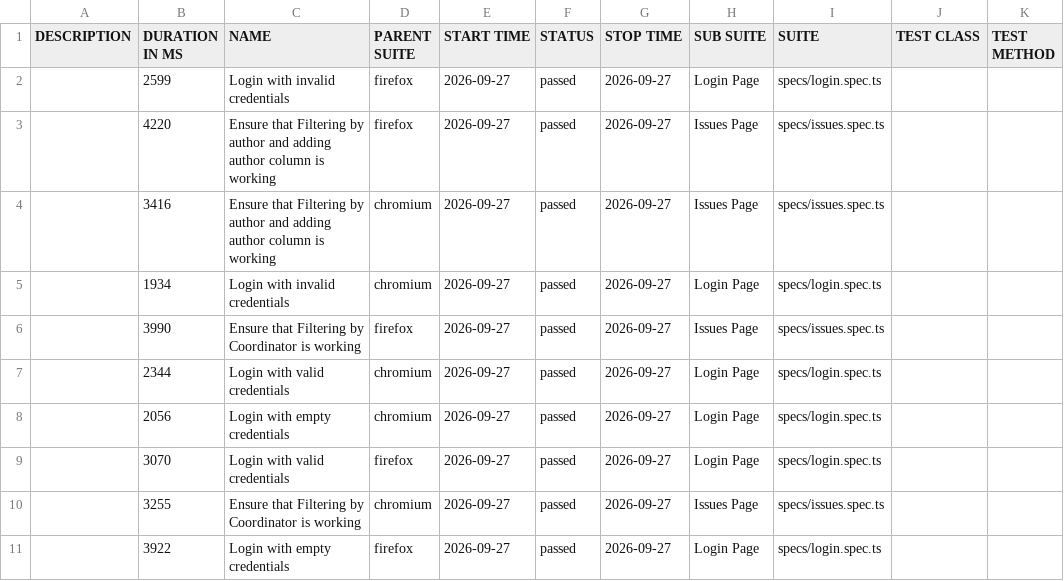
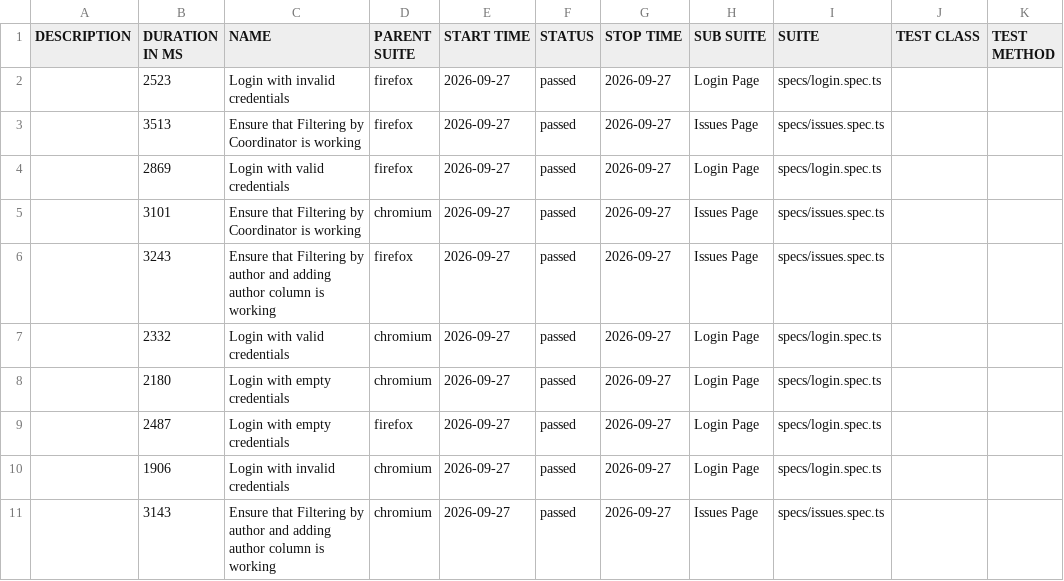
Before and after one commit to Hrehoryjj/QA-Automation-Portfolio, a CSV file: data/suites.csv, drawn as a sheet.

```diff
--- a/data/suites.csv
+++ b/data/suites.csv
@@ -1,11 +1,11 @@
 "DESCRIPTION","DURATION IN MS","NAME","PARENT SUITE","START TIME","STATUS","STOP TIME","SUB SUITE","SUITE","TEST CLASS","TEST METHOD"
-"","2599","Login with invalid credentials","firefox","2026-09-27","passed","2026-09-27","Login Page","specs/login.spec.ts","",""
-"","4220","Ensure that Filtering by author and adding author column is working","firefox","2026-09-27","passed","2026-09-27","Issues Page","specs/issues.spec.ts","",""
-"","3416","Ensure that Filtering by author and adding author column is working","chromium","2026-09-27","passed","2026-09-27","Issues Page","specs/issues.spec.ts","",""
-"","1934","Login with invalid credentials","chromium","2026-09-27","passed","2026-09-27","Login Page","specs/login.spec.ts","",""
-"","3990","Ensure that Filtering by Coordinator is working","firefox","2026-09-27","passed","2026-09-27","Issues Page","specs/issues.spec.ts","",""
-"","2344","Login with valid credentials","chromium","2026-09-27","passed","2026-09-27","Login Page","specs/login.spec.ts","",""
-"","2056","Login with empty credentials","chromium","2026-09-27","passed","2026-09-27","Login Page","specs/login.spec.ts","",""
-"","3070","Login with valid credentials","firefox","2026-09-27","passed","2026-09-27","Login Page","specs/login.spec.ts","",""
-"","3255","Ensure that Filtering by Coordinator is working","chromium","2026-09-27","passed","2026-09-27","Issues Page","specs/issues.spec.ts","",""
-"","3922","Login with empty credentials","firefox","2026-09-27","passed","2026-09-27","Login Page","specs/login.spec.ts","",""
+"","2523","Login with invalid credentials","firefox","2026-09-27","passed","2026-09-27","Login Page","specs/login.spec.ts","",""
+"","3513","Ensure that Filtering by Coordinator is working","firefox","2026-09-27","passed","2026-09-27","Issues Page","specs/issues.spec.ts","",""
+"","2869","Login with valid credentials","firefox","2026-09-27","passed","2026-09-27","Login Page","specs/login.spec.ts","",""
+"","3101","Ensure that Filtering by Coordinator is working","chromium","2026-09-27","passed","2026-09-27","Issues Page","specs/issues.spec.ts","",""
+"","3243","Ensure that Filtering by author and adding author column is working","firefox","2026-09-27","passed","2026-09-27","Issues Page","specs/issues.spec.ts","",""
+"","2332","Login with valid credentials","chromium","2026-09-27","passed","2026-09-27","Login Page","specs/login.spec.ts","",""
+"","2180","Login with empty credentials","chromium","2026-09-27","passed","2026-09-27","Login Page","specs/login.spec.ts","",""
+"","2487","Login with empty credentials","firefox","2026-09-27","passed","2026-09-27","Login Page","specs/login.spec.ts","",""
+"","1906","Login with invalid credentials","chromium","2026-09-27","passed","2026-09-27","Login Page","specs/login.spec.ts","",""
+"","3143","Ensure that Filtering by author and adding author column is working","chromium","2026-09-27","passed","2026-09-27","Issues Page","specs/issues.spec.ts","",""
```
Also changed, not shown: 41 other files.
